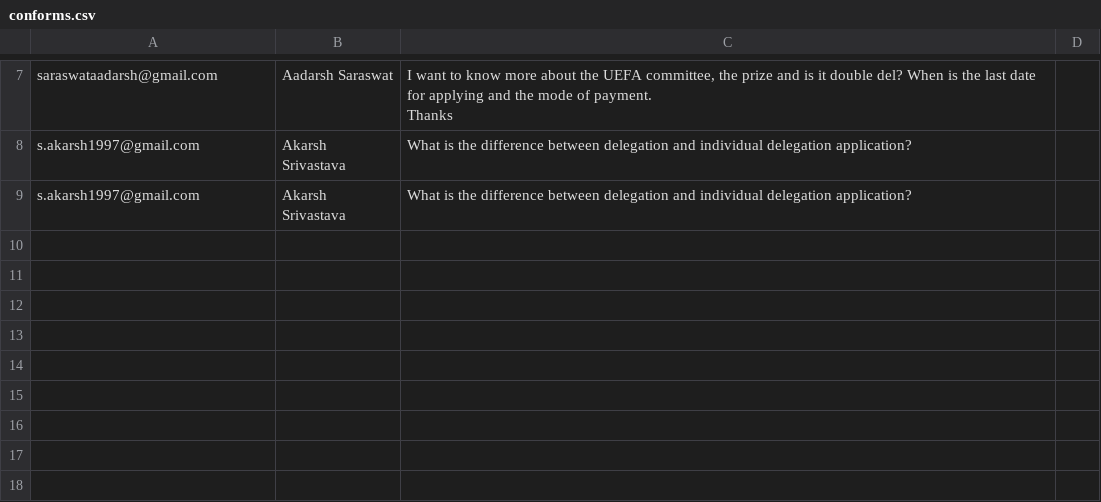
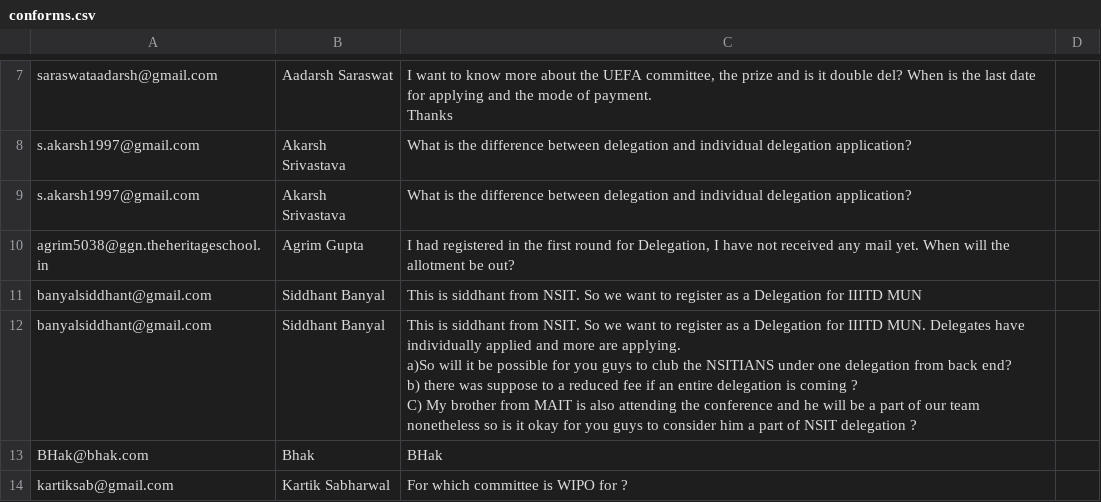
Before and after one commit to gureks/iiitdmun, a CSV file: iiitdmun/conforms.csv, drawn as a sheet; only a part is shown, gaps mark what is left out; ↵ is a line break in a cell; the diff names each change by its address in the sheet, - before the commit and + after, or states it on an @@ line.

```diff
--- a/iiitdmun/conforms.csv
+++ b/iiitdmun/conforms.csv
+row 10: agrim5038@ggn.theheritageschool.in | Agrim Gupta | I had registered in the first round for Delegation, I have not received any mail yet. When will the allotment be out?
+row 11: banyalsiddhant@gmail.com | Siddhant Banyal | This is siddhant from NSIT. So we want to register as a Delegation for IIITD MUN
+row 12: banyalsiddhant@gmail.com | Siddhant Banyal | This is siddhant from NSIT. So we want to register as a Delegation for IIITD MUN. Delegates have individually applied and more are applying. ↵ a)So will it be possible for you guys to club the NSITIANS under one delegation from back end? ↵ b) there was suppose to a reduced fee if an entire delegation is coming ? ↵ C) My brother from MAIT is also attending the conference and he will be a part of our team nonetheless so is it okay for you guys to consider him a part of NSIT delegation ?
+row 13: BHak@bhak.com | Bhak | BHak
+row 14: kartiksab@gmail.com | Kartik Sabharwal | For which committee is WIPO for ?
```
Also changed, not shown: iiitdmun/collforms.csv, iiitdmun/indiforms.csv, 1 other file.
